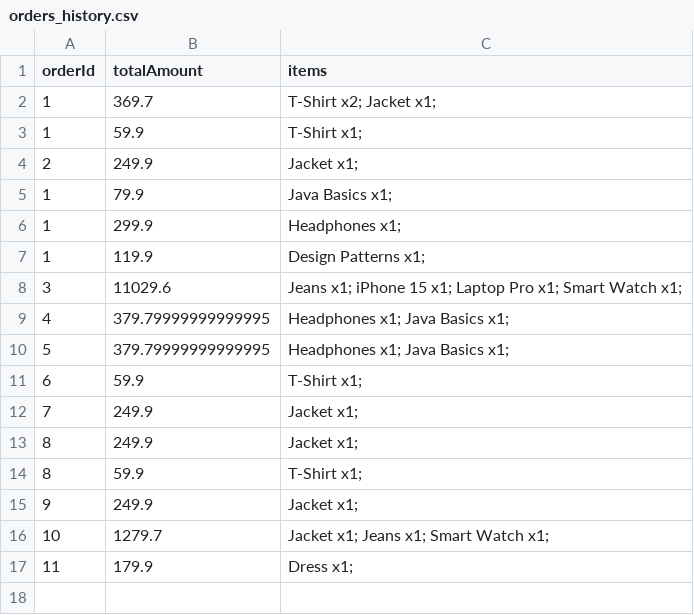
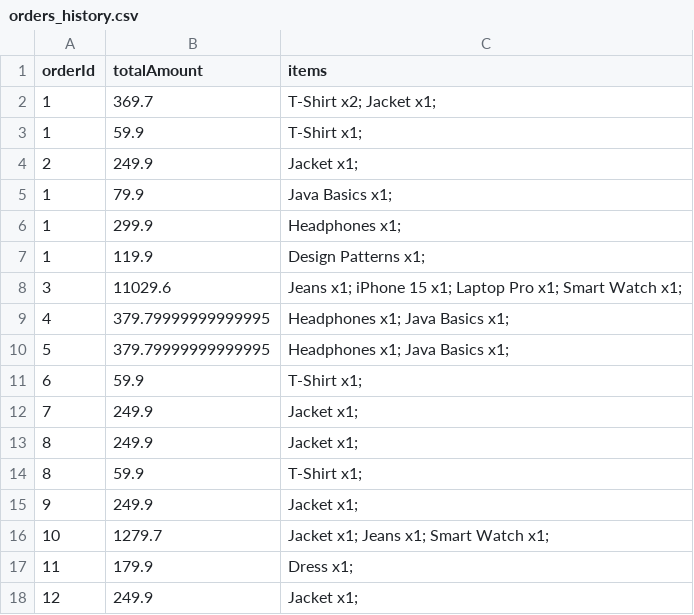
Before and after one commit to avishag120/Store-Project, a CSV file: orders_history.csv, drawn as a sheet; the diff names each change by its address in the sheet, - before the commit and + after, or states it on an @@ line.

```diff
--- a/orders_history.csv
+++ b/orders_history.csv
+row 18: 12 | 249.9 | Jacket x1;
```
Also changed, not shown: products.csv, 7 other files.
